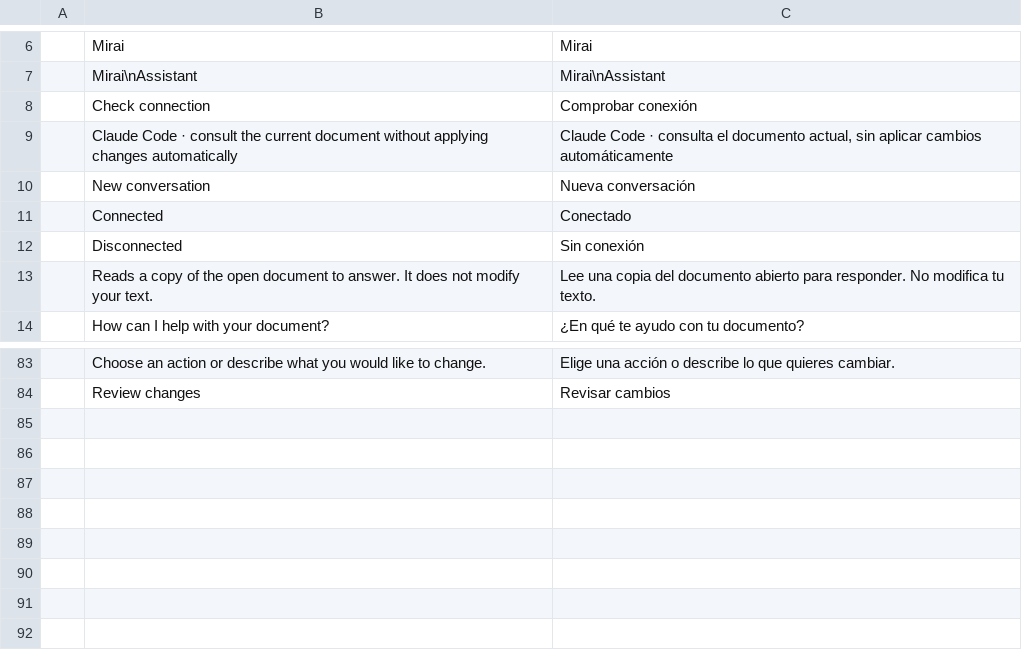
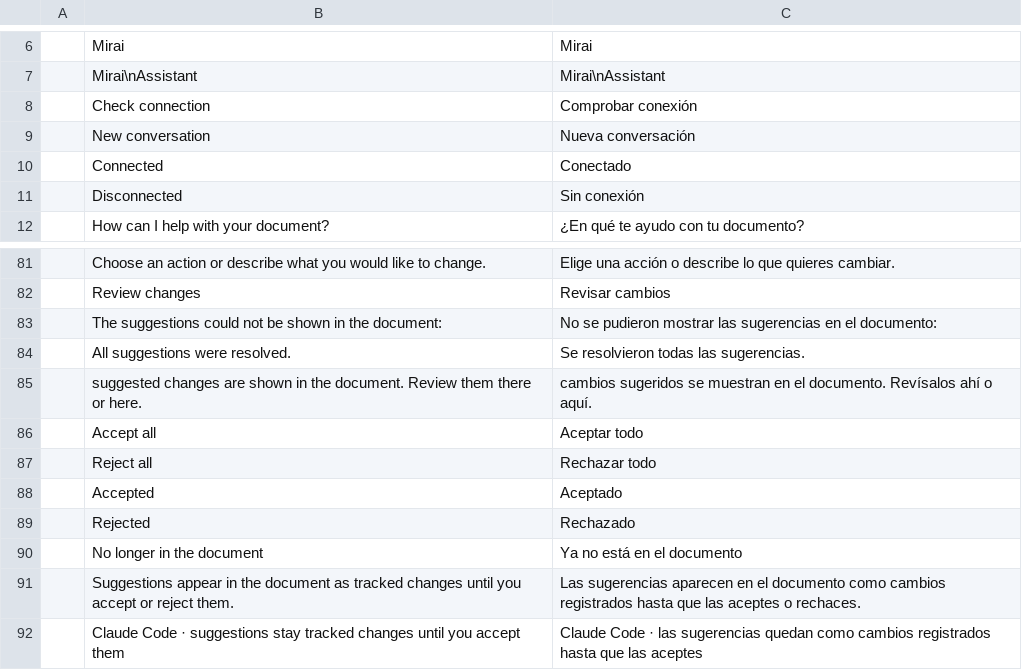
Before and after one commit to mirasins/wordcraft, a TSV file: crates/ui-egui/src/assistant-i18n/es.tsv, drawn as a sheet; only a part is shown, gaps mark what is left out; removed rows and columns are numbered as before the commit, all else as after; the diff names each change by its address in the sheet, - before the commit and + after, or states it on an @@ line.

```diff
--- a/crates/ui-egui/src/assistant-i18n/es.tsv
+++ b/crates/ui-egui/src/assistant-i18n/es.tsv
-row 9:  | Claude Code · consult the current document without applying changes automatically | Claude Code · consulta el documento actual, sin aplicar cambios automáticamente
-row 13:  | Reads a copy of the open document to answer. It does not modify your text. | Lee una copia del documento abierto para responder. No modifica tu texto.
+row 83:  | The suggestions could not be shown in the document: | No se pudieron mostrar las sugerencias en el documento:
+row 84:  | All suggestions were resolved. | Se resolvieron todas las sugerencias.
+row 85:  | suggested changes are shown in the document. Review them there or here. | cambios sugeridos se muestran en el documento. Revísalos ahí o aquí.
+row 86:  | Accept all | Aceptar todo
+row 87:  | Reject all | Rechazar todo
+row 88:  | Accepted | Aceptado
+row 89:  | Rejected | Rechazado
+row 90:  | No longer in the document | Ya no está en el documento
+row 91:  | Suggestions appear in the document as tracked changes until you accept or reject them. | Las sugerencias aparecen en el documento como cambios registrados hasta que las aceptes o rechaces.
+row 92:  | Claude Code · suggestions stay tracked changes until you accept them | Claude Code · las sugerencias quedan como cambios registrados hasta que las aceptes
```
Also changed, not shown: 8 other files.
